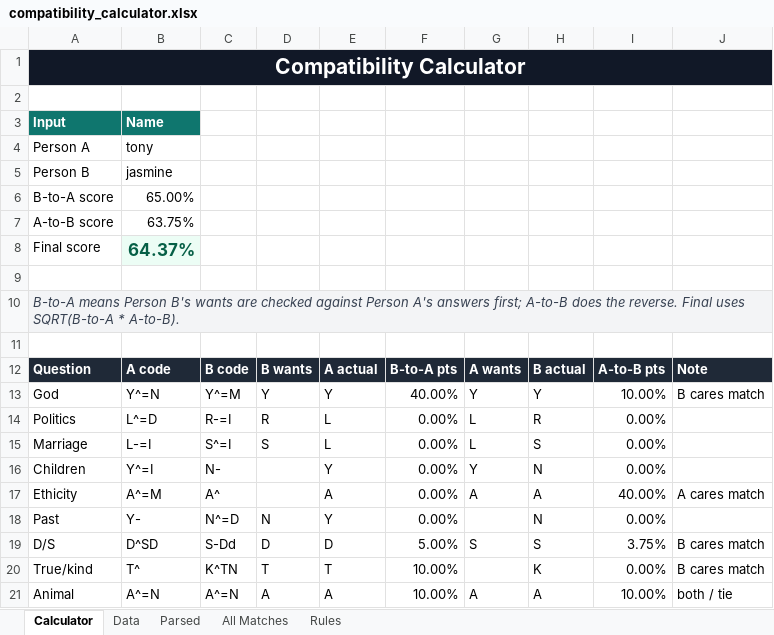
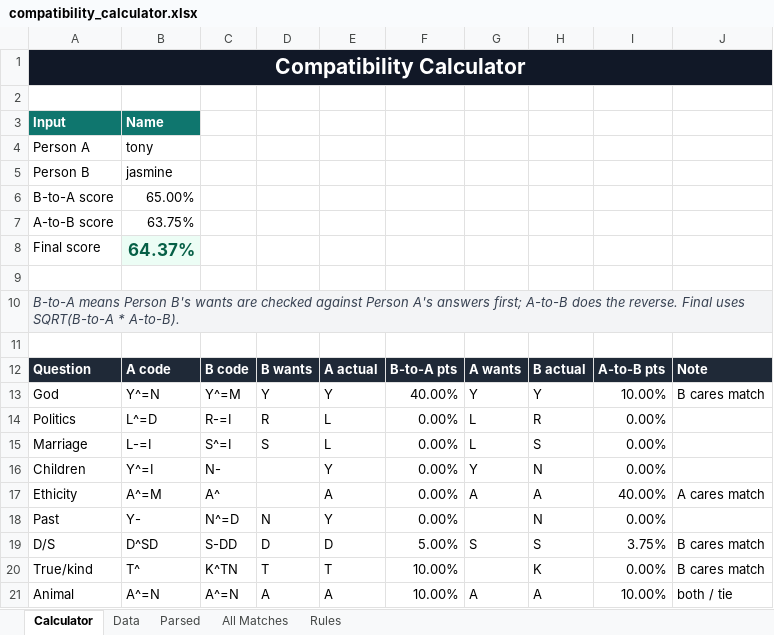
Before and after one commit to strllan/y9, an Excel workbook: outputs/compatibility_test/compatibility_calculator.xlsx, sheet Calculator, drawn as a sheet; values as stored, in another font and other column widths than the file's, no borders; the diff names each change by its address in the sheet, - before the commit and + after, or states it on an @@ line.

```diff
--- a/outputs/compatibility_test/compatibility_calculator.xlsx (sheet Calculator)
+++ b/outputs/compatibility_test/compatibility_calculator.xlsx (sheet Calculator)
-C19: S-Dd
+C19: S-DD
```
Also changed, not shown: sheet Parsed, sheet All Matches, sheet Data, formulas that keep their value, 8 other files.
